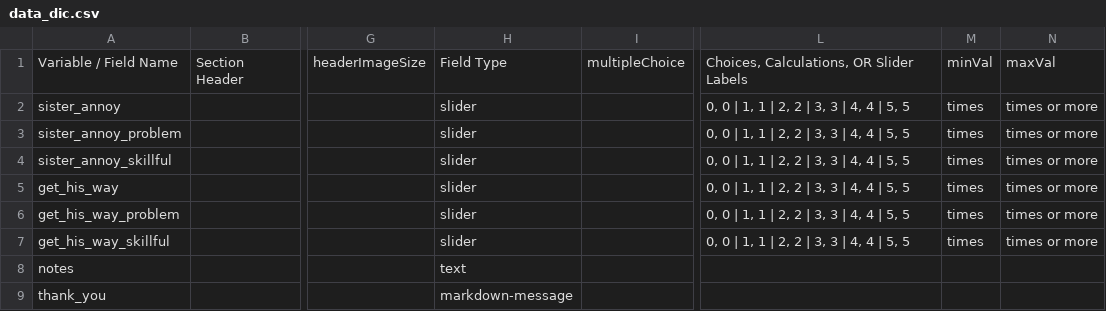
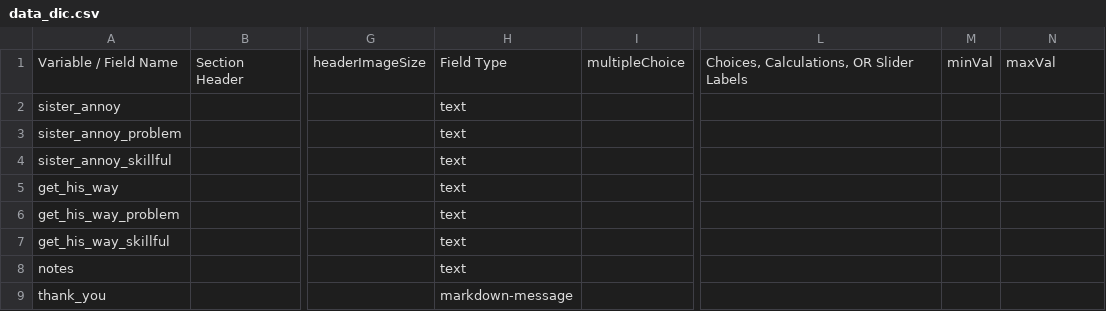
Before and after one commit to hotavocado/GDQ-CM-EI, a CSV file: data_dic.csv, drawn as a sheet; only a part is shown, gaps mark what is left out; the diff names each change by its address in the sheet, - before the commit and + after, or states it on an @@ line.

Commit message:
change to text

```diff
--- a/data_dic.csv
+++ b/data_dic.csv
-H2:H7: slider
+H2:H7: text
-L2:L7: 0, 0 | 1, 1 | 2, 2 | 3, 3 | 4, 4 | 5, 5
+L2:L7: (empty)
-M2:M7: times
+M2:M7: (empty)
-N2:N7: times or more
+N2:N7: (empty)
```
Also changed, not shown: 7 other files.
